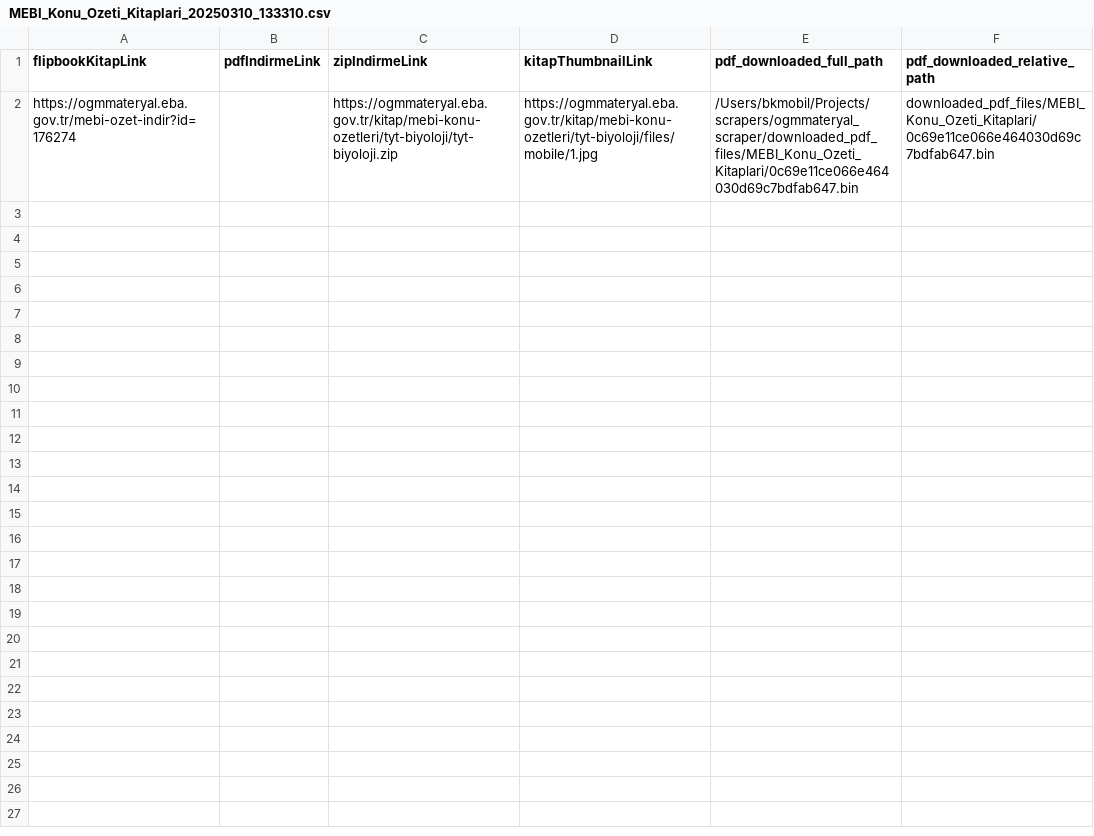
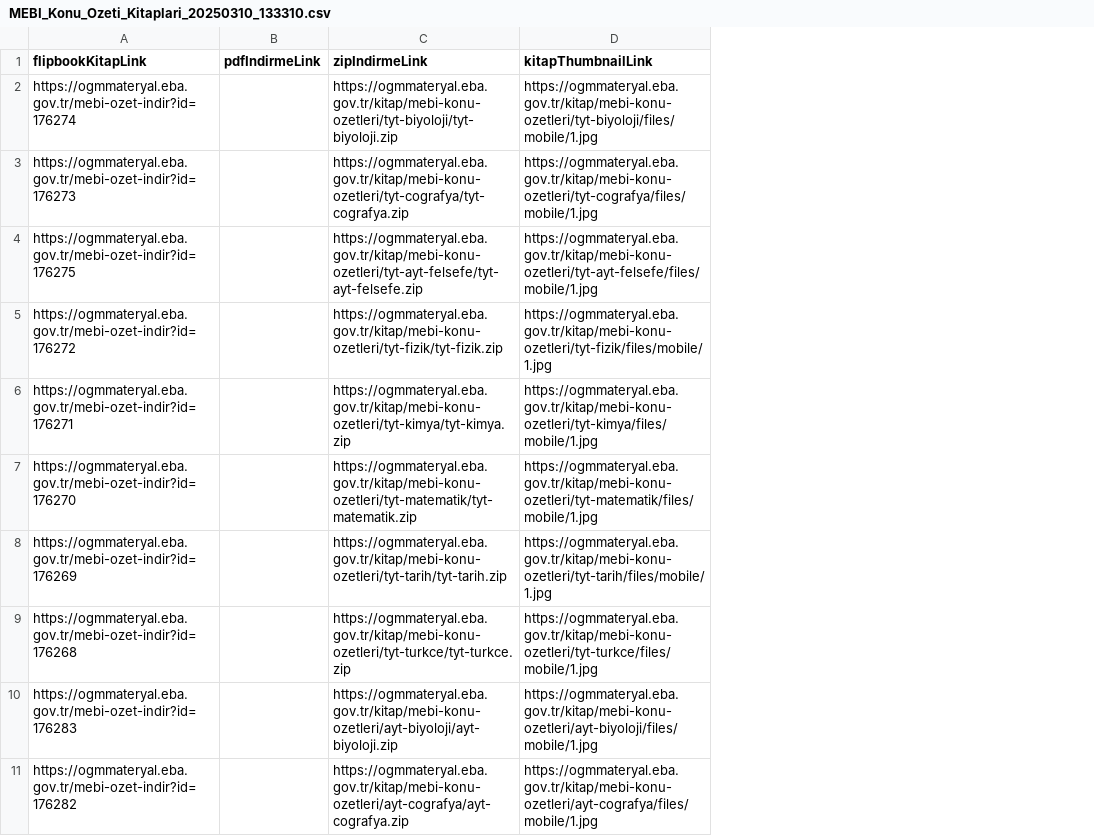
Before and after one commit to snizamaddinov/ogm_scraper, a CSV file: data/MEBI_Konu_Ozeti_Kitaplari_20250310_133310.csv, drawn as a sheet; only a part is shown; removed rows and columns are numbered as before the commit, all else as after; the diff covers the shown part only; the diff names each change by its address in the sheet, - before the commit and + after, or states it on an @@ line.

```diff
--- a/data/MEBI_Konu_Ozeti_Kitaplari_20250310_133310.csv
+++ b/data/MEBI_Konu_Ozeti_Kitaplari_20250310_133310.csv
-column E (pdf_downloaded_full_path), row 2: /Users/bkmobil/Projects/scrapers/ogmmateryal_scraper/downloaded_pdf_files/MEBI_Konu_Ozeti_Kitaplari/0c69e11ce066e464030d69c7bdfab647.bin
-column F (pdf_downloaded_relative_path), row 2: downloaded_pdf_files/MEBI_Konu_Ozeti_Kitaplari/0c69e11ce066e464030d69c7bdfab647.bin
+row 3: https://ogmmateryal.eba.gov.tr/mebi-ozet-indir?id=176273 |  | https://ogmmateryal.eba.gov.tr/kitap/mebi-konu-ozetleri/tyt-cografya/tyt-cografya.zip | https://ogmmateryal.eba.gov.tr/kitap/mebi-konu-ozetleri/tyt-cografya/files/mobile/1.jpg
+row 4: https://ogmmateryal.eba.gov.tr/mebi-ozet-indir?id=176275 |  | https://ogmmateryal.eba.gov.tr/kitap/mebi-konu-ozetleri/tyt-ayt-felsefe/tyt-ayt-felsefe.zip | https://ogmmateryal.eba.gov.tr/kitap/mebi-konu-ozetleri/tyt-ayt-felsefe/files/mobile/1.jpg
+row 5: https://ogmmateryal.eba.gov.tr/mebi-ozet-indir?id=176272 |  | https://ogmmateryal.eba.gov.tr/kitap/mebi-konu-ozetleri/tyt-fizik/tyt-fizik.zip | https://ogmmateryal.eba.gov.tr/kitap/mebi-konu-ozetleri/tyt-fizik/files/mobile/1.jpg
+row 6: https://ogmmateryal.eba.gov.tr/mebi-ozet-indir?id=176271 |  | https://ogmmateryal.eba.gov.tr/kitap/mebi-konu-ozetleri/tyt-kimya/tyt-kimya.zip | https://ogmmateryal.eba.gov.tr/kitap/mebi-konu-ozetleri/tyt-kimya/files/mobile/1.jpg
+row 7: https://ogmmateryal.eba.gov.tr/mebi-ozet-indir?id=176270 |  | https://ogmmateryal.eba.gov.tr/kitap/mebi-konu-ozetleri/tyt-matematik/tyt-matematik.zip | https://ogmmateryal.eba.gov.tr/kitap/mebi-konu-ozetleri/tyt-matematik/files/mobile/1.jpg
+row 8: https://ogmmateryal.eba.gov.tr/mebi-ozet-indir?id=176269 |  | https://ogmmateryal.eba.gov.tr/kitap/mebi-konu-ozetleri/tyt-tarih/tyt-tarih.zip | https://ogmmateryal.eba.gov.tr/kitap/mebi-konu-ozetleri/tyt-tarih/files/mobile/1.jpg
+row 9: https://ogmmateryal.eba.gov.tr/mebi-ozet-indir?id=176268 |  | https://ogmmateryal.eba.gov.tr/kitap/mebi-konu-ozetleri/tyt-turkce/tyt-turkce.zip | https://ogmmateryal.eba.gov.tr/kitap/mebi-konu-ozetleri/tyt-turkce/files/mobile/1.jpg
+row 10: https://ogmmateryal.eba.gov.tr/mebi-ozet-indir?id=176283 |  | https://ogmmateryal.eba.gov.tr/kitap/mebi-konu-ozetleri/ayt-biyoloji/ayt-biyoloji.zip | https://ogmmateryal.eba.gov.tr/kitap/mebi-konu-ozetleri/ayt-biyoloji/files/mobile/1.jpg
+row 11: https://ogmmateryal.eba.gov.tr/mebi-ozet-indir?id=176282 |  | https://ogmmateryal.eba.gov.tr/kitap/mebi-konu-ozetleri/ayt-cografya/ayt-cografya.zip | https://ogmmateryal.eba.gov.tr/kitap/mebi-konu-ozetleri/ayt-cografya/files/mobile/1.jpg
```
Also changed, not shown: 9 added rows elsewhere in this file, data/Cevrimici_Denemeler_20250310_134104.csv, data/Defterim_Kitaplari_20250310_134643.csv, 17 other files.
